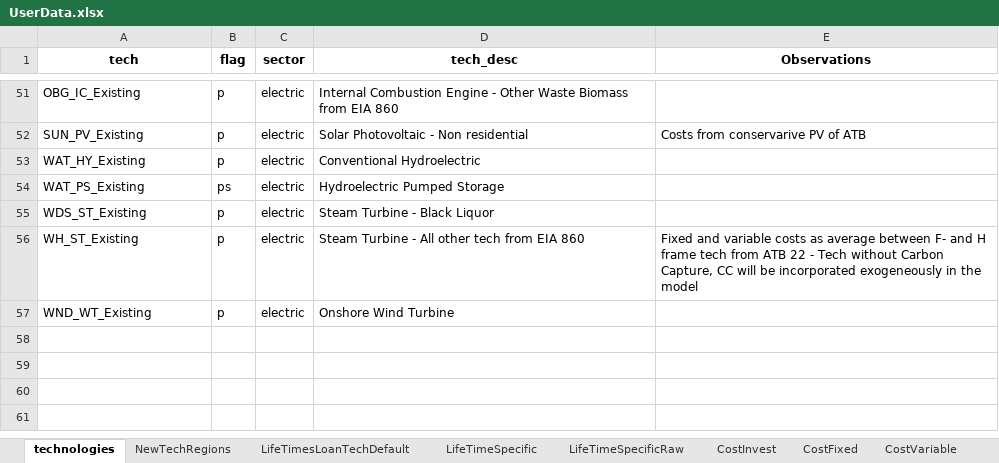
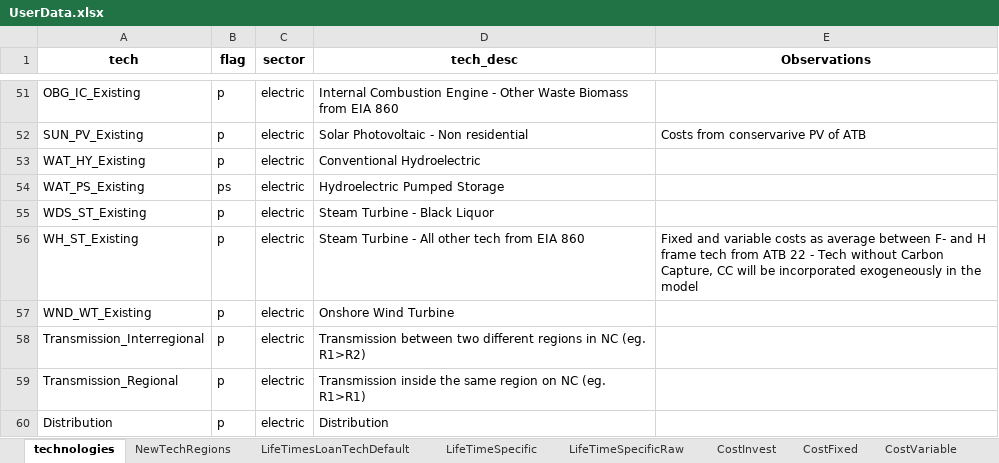
Before and after one commit to vaduraes/TemoaHurricane_V2, an Excel workbook: CreateBaseDeck/ExcelUserData/UserData.xlsx, sheet technologies, drawn as a sheet; only a part is shown, gaps mark what is left out; values as stored, in another font and other column widths than the file's, no borders; the diff names each change by its address in the sheet, - before the commit and + after, or states it on an @@ line.

Commit message:
Costs Transmission and Distribution

```diff
--- a/CreateBaseDeck/ExcelUserData/UserData.xlsx (sheet technologies)
+++ b/CreateBaseDeck/ExcelUserData/UserData.xlsx (sheet technologies)
+row 58: Transmission_Interregional | p | electric | Transmission between two different regions in NC (eg. R1>R2)
+row 59: Transmission_Regional | p | electric | Transmission inside the same region on NC (eg. R1>R1)
+row 60: Distribution | p | electric | Distribution
```
Also changed, not shown: sheet CostInvest, sheet CostVariable, sheet CostFixed, sheet TransmissionCalculations, sheet LifeTimesLoanTechDefault, sheet NewTechRegions, other sheet tabs, CreateBaseDeck/ExcelUserData/Temporary_ToHelpBuildDecks/TMP_ExistingCapacity_UniqueTechNameLv1.xlsx, CreateBaseDeck/ExcelUserData/Temporary_ToHelpBuildDecks/TMP_ExistingCapacity_UniqueTechNameLv2.xlsx, 4 other files.
